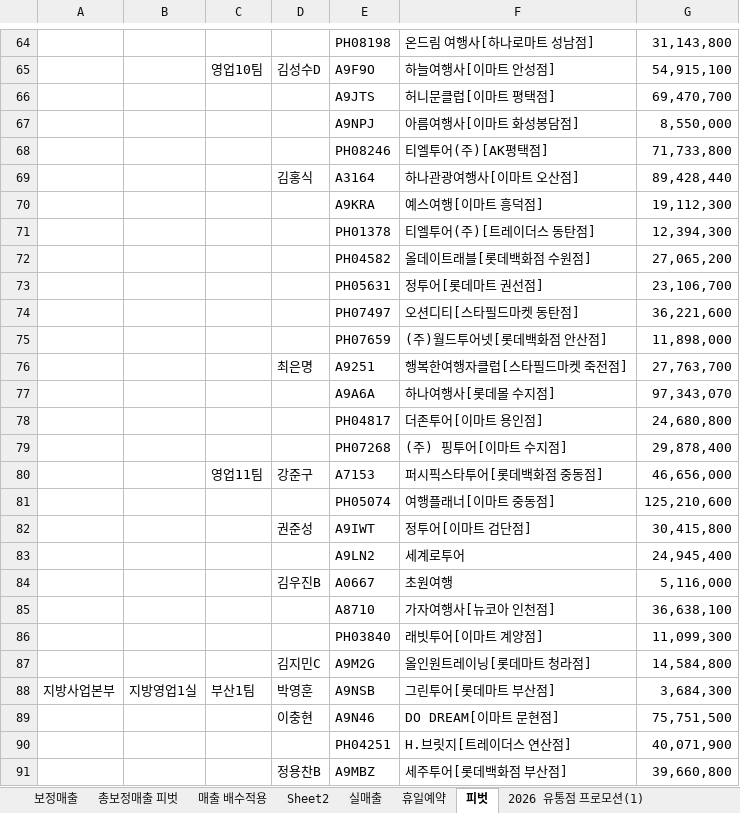
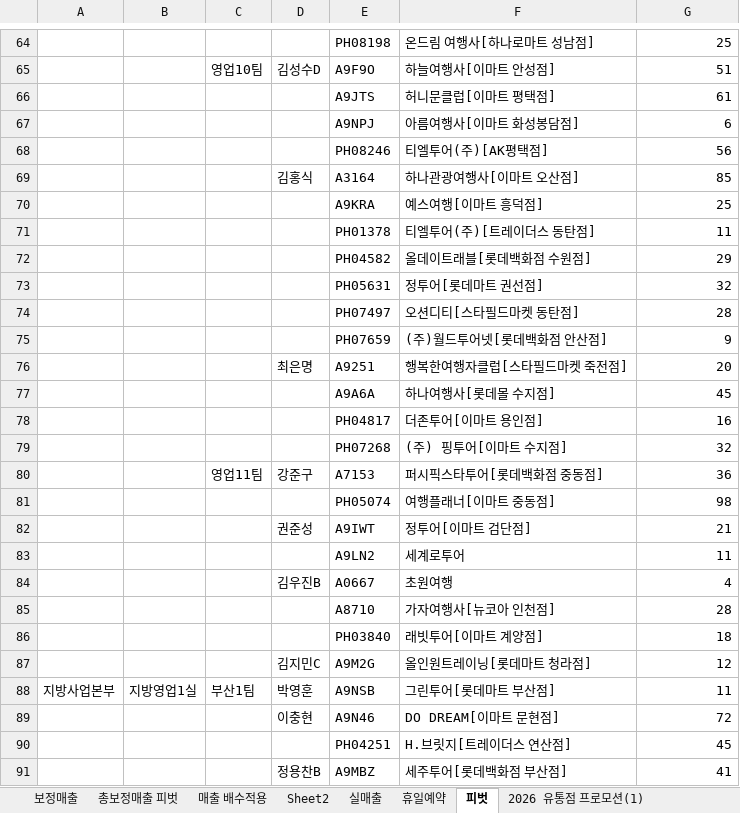
Before and after one commit to kangilief-crypto/HNT-Promotion-Dashboard, an Excel workbook: weekly_data.xlsx, sheet 피벗, drawn as a sheet; only a part is shown, gaps mark what is left out; values as stored, in another font and other column widths than the file's, no borders; the diff covers the shown part only; the diff names each change by its address in the sheet, - before the commit and + after, or states it on an @@ line.

```diff
--- a/weekly_data.xlsx (sheet 피벗)
+++ b/weekly_data.xlsx (sheet 피벗)
-G64: 31,143,800
+G64: 25
-G65: 54,915,100
+G65: 51
-G66: 69,470,700
+G66: 61
-G67: 8,550,000
+G67: 6
-G68: 71,733,800
+G68: 56
-G69: 89,428,440
+G69: 85
-G70: 19,112,300
+G70: 25
-G71: 12,394,300
+G71: 11
-G72: 27,065,200
+G72: 29
-G73: 23,106,700
+G73: 32
-G74: 36,221,600
+G74: 28
-G75: 11,898,000
+G75: 9
-G76: 27,763,700
+G76: 20
-G77: 97,343,070
+G77: 45
-G78: 24,680,800
+G78: 16
-G79: 29,878,400
+G79: 32
-G80: 46,656,000
+G80: 36
-G81: 125,210,600
+G81: 98
-G82: 30,415,800
+G82: 21
-G83: 24,945,400
+G83: 11
-G84: 5,116,000
+G84: 4
-G85: 36,638,100
+G85: 28
-G86: 11,099,300
+G86: 18
-G87: 14,584,800
+G87: 12
-G88: 3,684,300
+G88: 11
-G89: 75,751,500
+G89: 72
-G90: 40,071,900
+G90: 45
-G91: 39,660,800
+G91: 41
```
Also changed, not shown: 102 edited cells elsewhere in this sheet, sheet 실매출, 1 other file.
